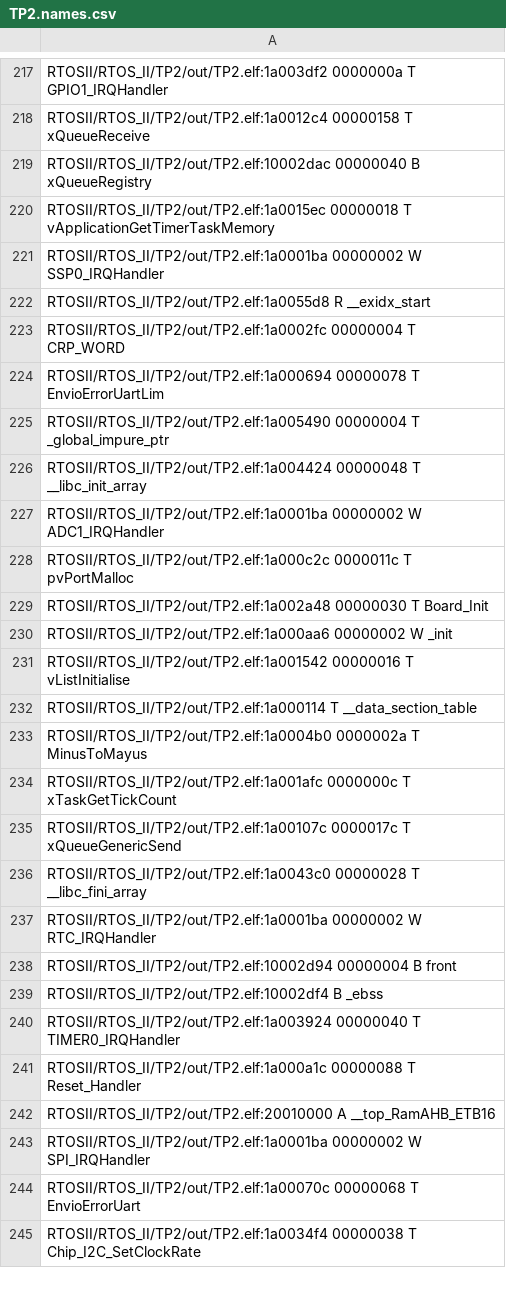
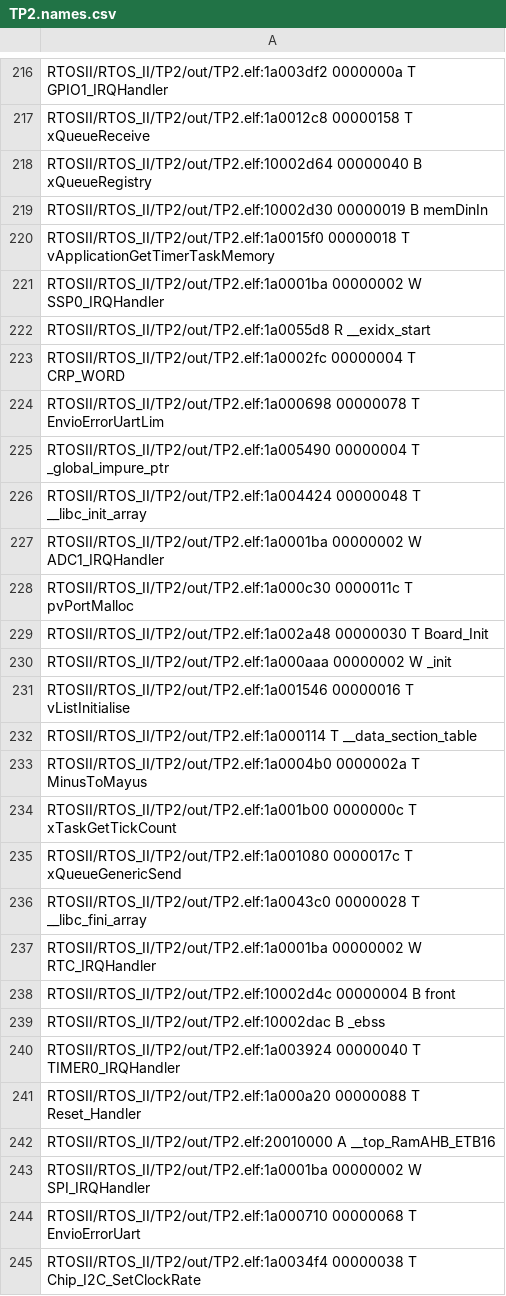
Before and after one commit to ezequielurdaniz/RTOS_II, a CSV file: TP2/out/TP2.names.csv, drawn as a sheet; only a part is shown, gaps mark what is left out; addresses are those after the commit; the diff covers the shown part only; the diff names each change by its address in the sheet, - before the commit and + after, or states it on an @@ line.

```diff
--- a/TP2/out/TP2.names.csv
+++ b/TP2/out/TP2.names.csv
-A217: RTOSII/RTOS_II/TP2/out/TP2.elf:1a0012c4 00000158 T…
+A217: RTOSII/RTOS_II/TP2/out/TP2.elf:1a0012c8 00000158 T…
-A218: RTOSII/RTOS_II/TP2/out/TP2.elf:10002dac 00000040 B…
+A218: RTOSII/RTOS_II/TP2/out/TP2.elf:10002d64 00000040 B…
-A219: RTOSII/RTOS_II/TP2/out/TP2.elf:1a0015ec 00000018 T vApplicationGetTimerTaskMemory
+A219: RTOSII/RTOS_II/TP2/out/TP2.elf:10002d30 00000019 B memDinIn
+row 220: RTOSII/RTOS_II/TP2/out/TP2.elf:1a0015f0 00000018 T vApplicationGetTimerTaskMemory
-A224: RTOSII/RTOS_II/TP2/out/TP2.elf:1a000694 00000078 T…
+A224: RTOSII/RTOS_II/TP2/out/TP2.elf:1a000698 00000078 T…
-A228: RTOSII/RTOS_II/TP2/out/TP2.elf:1a000c2c 0000011c T…
+A228: RTOSII/RTOS_II/TP2/out/TP2.elf:1a000c30 0000011c T…
-A230: RTOSII/RTOS_II/TP2/out/TP2.elf:1a000aa6 00000002 W…
+A230: RTOSII/RTOS_II/TP2/out/TP2.elf:1a000aaa 00000002 W…
-A231: RTOSII/RTOS_II/TP2/out/TP2.elf:1a001542 00000016 T…
+A231: RTOSII/RTOS_II/TP2/out/TP2.elf:1a001546 00000016 T…
-A234: RTOSII/RTOS_II/TP2/out/TP2.elf:1a001afc 0000000c T…
+A234: RTOSII/RTOS_II/TP2/out/TP2.elf:1a001b00 0000000c T…
-A235: RTOSII/RTOS_II/TP2/out/TP2.elf:1a00107c 0000017c T…
+A235: RTOSII/RTOS_II/TP2/out/TP2.elf:1a001080 0000017c T…
-A238: RTOSII/RTOS_II/TP2/out/TP2.elf:10002d94 00000004 B…
+A238: RTOSII/RTOS_II/TP2/out/TP2.elf:10002d4c 00000004 B…
-A239: RTOSII/RTOS_II/TP2/out/TP2.elf:10002df4 B _ebss
+A239: RTOSII/RTOS_II/TP2/out/TP2.elf:10002dac B _ebss
-A241: RTOSII/RTOS_II/TP2/out/TP2.elf:1a000a1c 00000088 T…
+A241: RTOSII/RTOS_II/TP2/out/TP2.elf:1a000a20 00000088 T…
-A244: RTOSII/RTOS_II/TP2/out/TP2.elf:1a00070c 00000068 T…
+A244: RTOSII/RTOS_II/TP2/out/TP2.elf:1a000710 00000068 T…
```
Also changed, not shown: 1 removed row and 89 edited cells elsewhere in this file, 16 other files.
